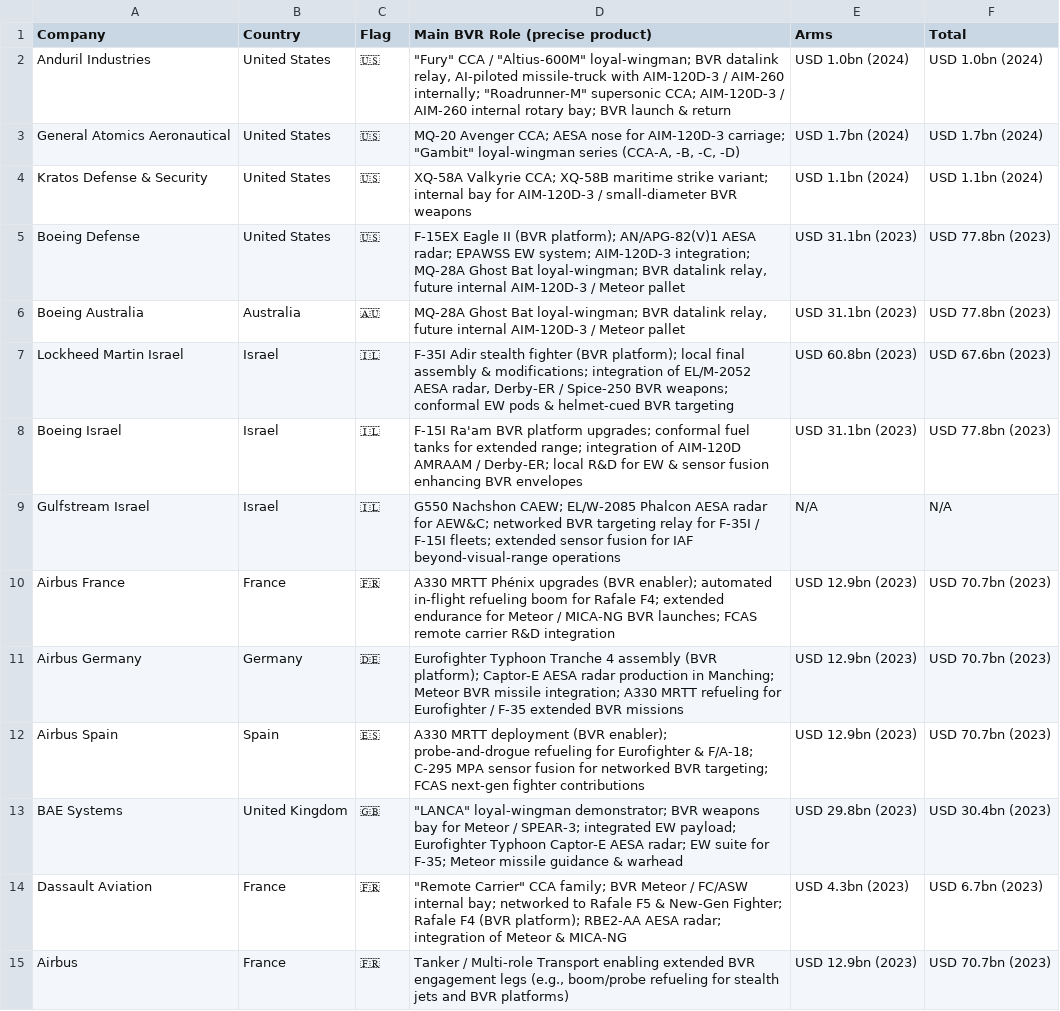
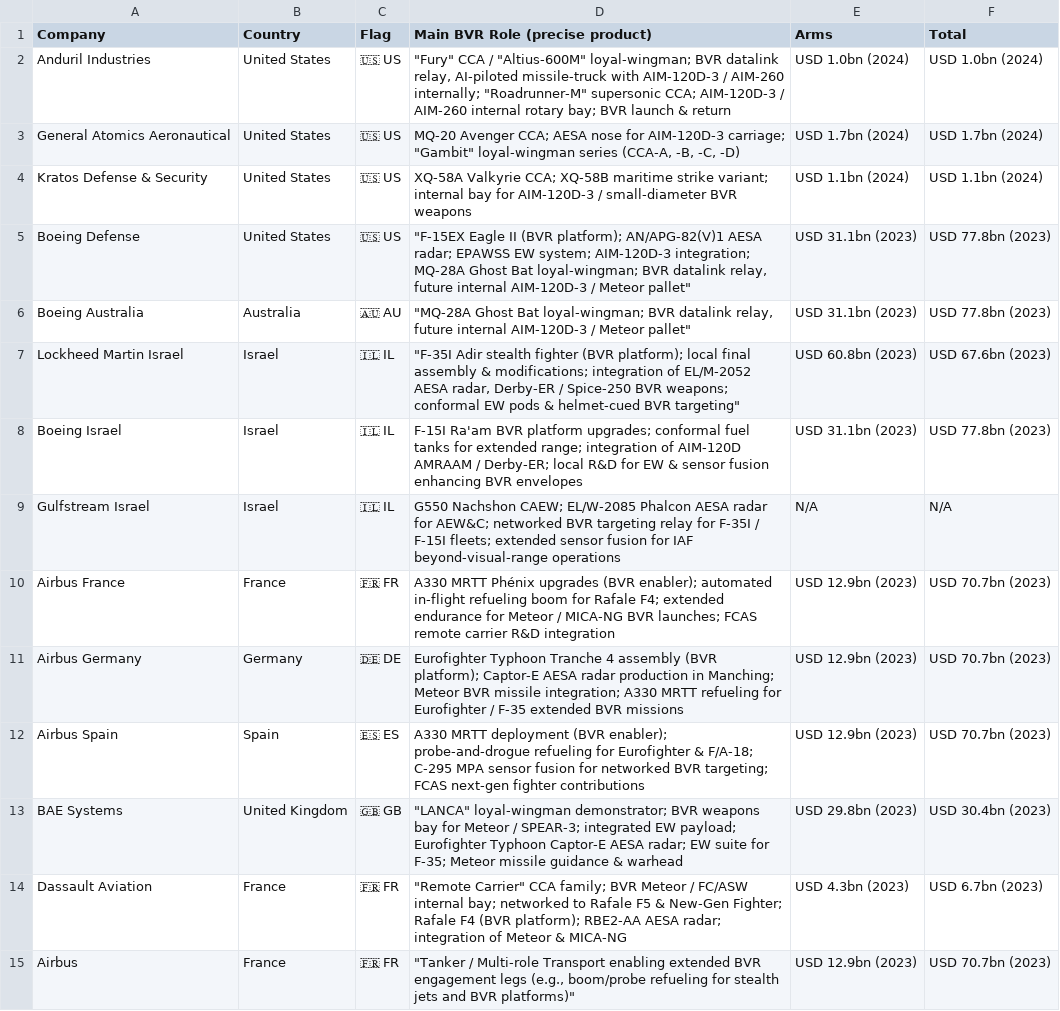
Before and after one commit to ayeeff/aircombat, a CSV file: data/company.csv, drawn as a sheet; only a part is shown; the diff covers the shown part only; the diff names each change by its address in the sheet, - before the commit and + after, or states it on an @@ line.

Commit message:
Update company.csv

```diff
--- a/data/company.csv
+++ b/data/company.csv
-C2:C5 (Flag): 🇺🇸
+C2:C5 (Flag): 🇺🇸 US
-D5 (Main BVR Role (precise product)): F-15EX Eagle II (BVR platform); AN/APG-82(V)1 AESA radar; EPAWSS EW system; AIM-120D-3 integration; MQ-28A Ghost Bat loyal-wingman; BVR datalink relay, future internal AIM-120D-3 / Meteor pallet
+D5 (Main BVR Role (precise product)): "F-15EX Eagle II (BVR platform); AN/APG-82(V)1 AESA radar; EPAWSS EW system; AIM-120D-3 integration; MQ-28A Ghost Bat loyal-wingman; BVR datalink relay, future internal AIM-120D-3 / Meteor pallet"
-C6 (Flag): 🇦🇺
+C6 (Flag): 🇦🇺 AU
-D6 (Main BVR Role (precise product)): MQ-28A Ghost Bat loyal-wingman; BVR datalink relay, future internal AIM-120D-3 / Meteor pallet
+D6 (Main BVR Role (precise product)): "MQ-28A Ghost Bat loyal-wingman; BVR datalink relay, future internal AIM-120D-3 / Meteor pallet"
-C7:C9 (Flag): 🇮🇱
+C7:C9 (Flag): 🇮🇱 IL
-D7 (Main BVR Role (precise product)): F-35I Adir stealth fighter (BVR platform); local final assembly & modifications; integration of EL/M-2052 AESA radar, Derby-ER / Spice-250 BVR weapons; conformal EW pods & helmet-cued BVR targeting
+D7 (Main BVR Role (precise product)): "F-35I Adir stealth fighter (BVR platform); local final assembly & modifications; integration of EL/M-2052 AESA radar, Derby-ER / Spice-250 BVR weapons; conformal EW pods & helmet-cued BVR targeting"
-C10 (Flag): 🇫🇷
+C10 (Flag): 🇫🇷 FR
-C11 (Flag): 🇩🇪
+C11 (Flag): 🇩🇪 DE
-C12 (Flag): 🇪🇸
+C12 (Flag): 🇪🇸 ES
-C13 (Flag): 🇬🇧
+C13 (Flag): 🇬🇧 GB
-C14:C15 (Flag): 🇫🇷
+C14:C15 (Flag): 🇫🇷 FR
-D15 (Main BVR Role (precise product)): Tanker / Multi-role Transport enabling extended BVR engagement legs (e.g., boom/probe refueling for stealth jets and BVR platforms)
+D15 (Main BVR Role (precise product)): "Tanker / Multi-role Transport enabling extended BVR engagement legs (e.g., boom/probe refueling for stealth jets and BVR platforms)"
```
Also changed, not shown: 1 added row and 36 edited cells elsewhere in this file.
